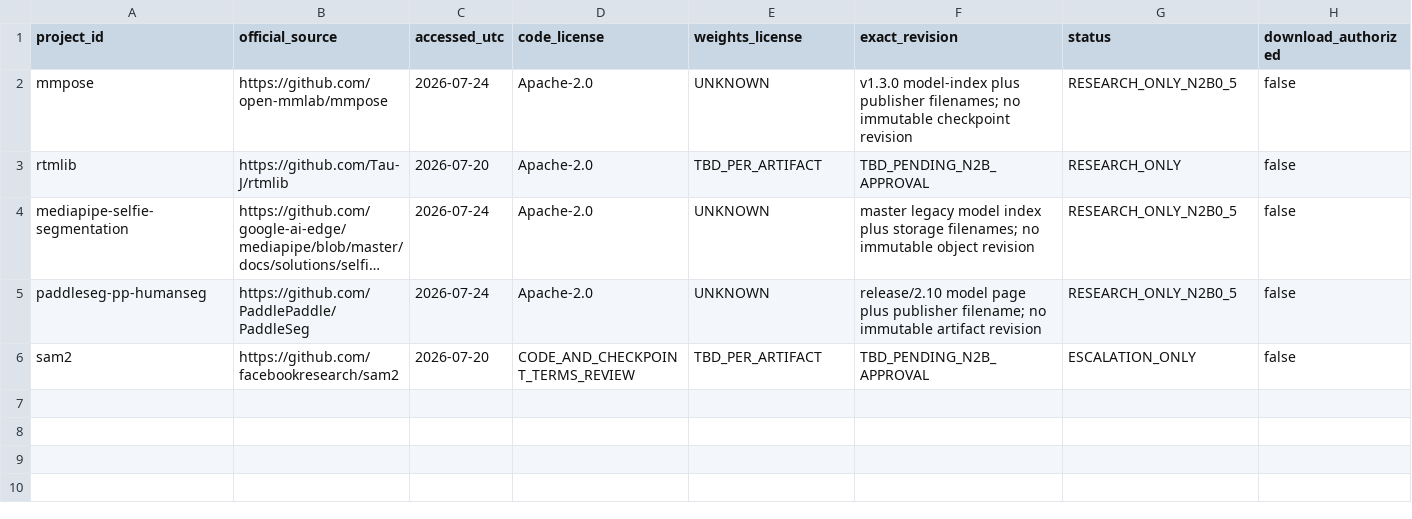
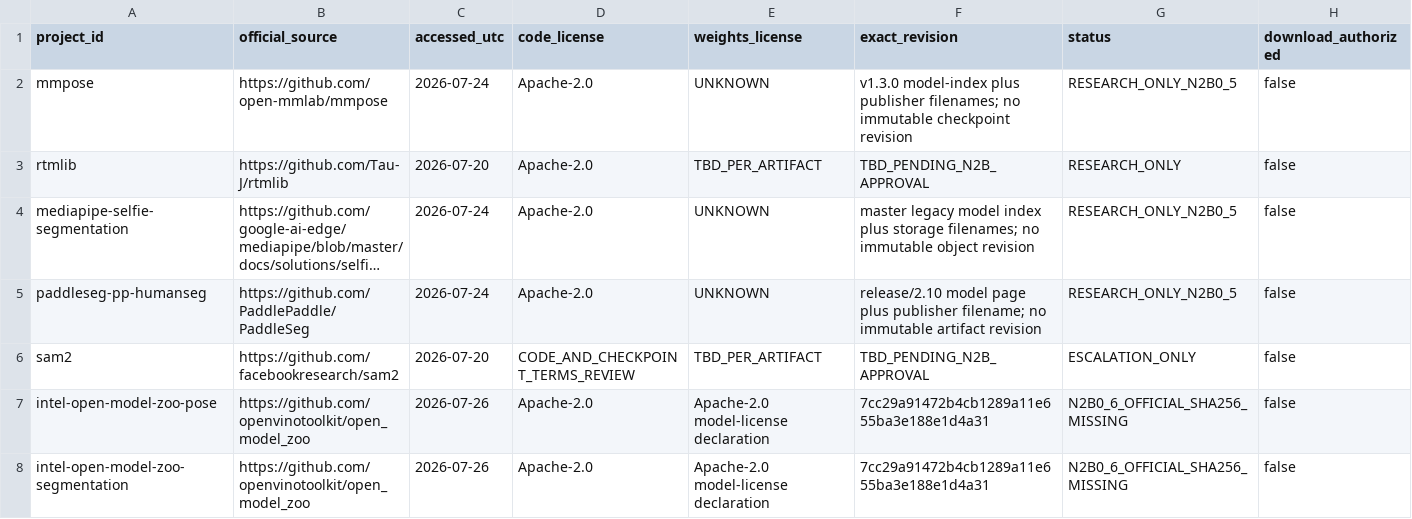
Before and after one commit to Jovifei/nightly-photo-intelligence-pipeline, a CSV file: research/open_source_inventory.csv, drawn as a sheet; long unchanged cells end in …; the diff names each change by its address in the sheet, - before the commit and + after, or states it on an @@ line.

```diff
--- a/research/open_source_inventory.csv
+++ b/research/open_source_inventory.csv
+row 7: intel-open-model-zoo-pose | https://github.com/openvinotoolkit/open_model_zoo | 2026-07-26 | Apache-2.0 | Apache-2.0 model-license declaration | 7cc29a91472b4cb1289a11e655ba3e188e1d4a31 | N2B0_6_OFFICIAL_SHA256_MISSING | false
+row 8: intel-open-model-zoo-segmentation | https://github.com/openvinotoolkit/open_model_zoo | 2026-07-26 | Apache-2.0 | Apache-2.0 model-license declaration | 7cc29a91472b4cb1289a11e655ba3e188e1d4a31 | N2B0_6_OFFICIAL_SHA256_MISSING | false
```
Also changed, not shown: research/model_candidate_register.csv, research/technology_decision_matrix.csv, 50 other files.
